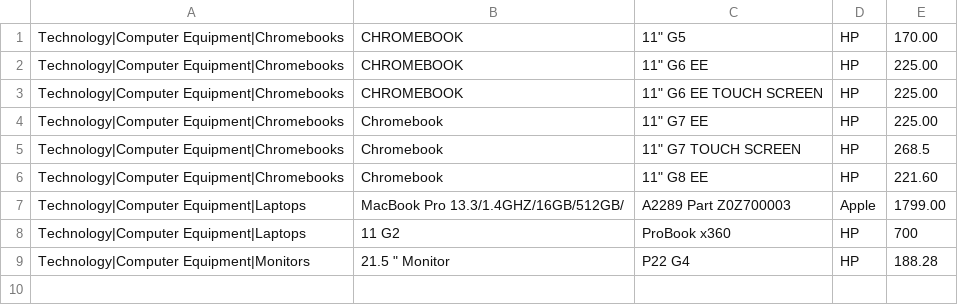
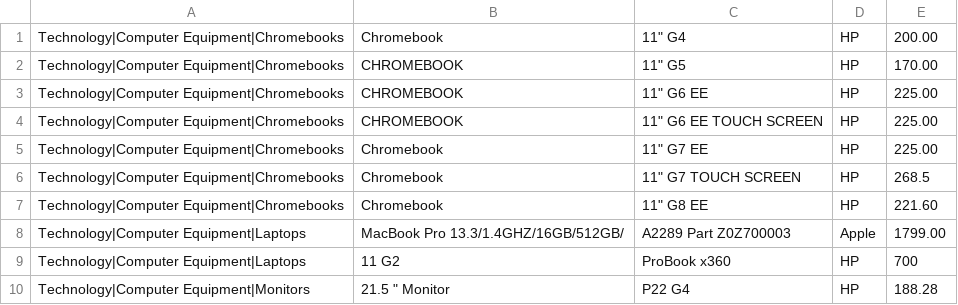
Before and after one commit to GT3CH1/DestinyResourceConverter, a CSV file: Resources/itemInfo.csv, drawn as a sheet; the diff names each change by its address in the sheet, - before the commit and + after, or states it on an @@ line.

Commit message:
Add HP G4

```diff
--- a/Resources/itemInfo.csv
+++ b/Resources/itemInfo.csv
+row 1: Technology|Computer Equipment|Chromebooks | Chromebook | 11" G4 | HP | 200.00
```
